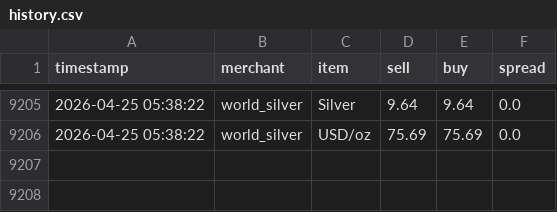
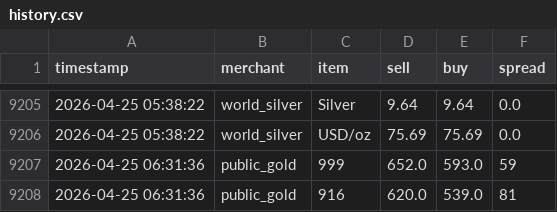
Before and after one commit to HKindaichi/pg-gold-price-api, a CSV file: output/history.csv, drawn as a sheet; only a part is shown, gaps mark what is left out; the diff names each change by its address in the sheet, - before the commit and + after, or states it on an @@ line.

```diff
--- a/output/history.csv
+++ b/output/history.csv
+row 9207: 2026-04-25 06:31:36 | public_gold | 999 | 652.0 | 593.0 | 59
+row 9208: 2026-04-25 06:31:36 | public_gold | 916 | 620.0 | 539.0 | 81
```
Also changed, not shown: 1 other file.
